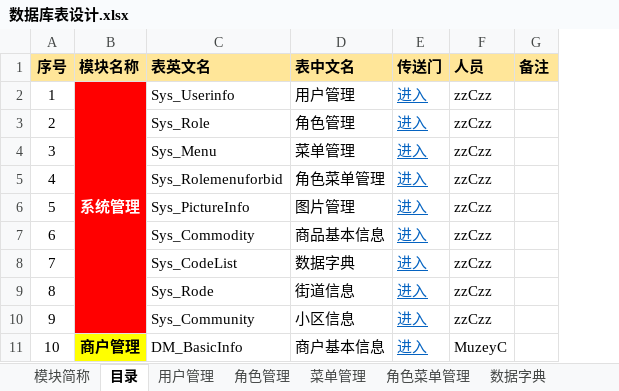
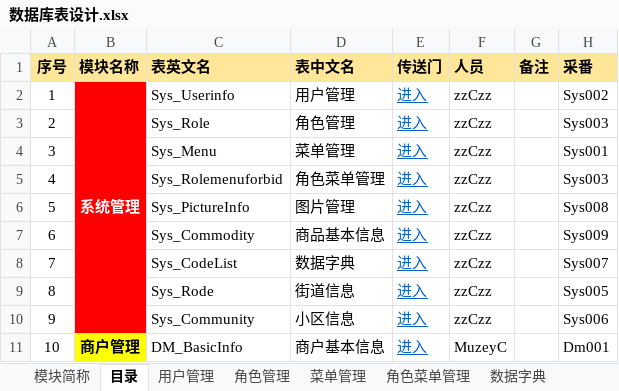
Before and after one commit to muzeyc/DocumentManage, an Excel workbook: 超速购互联网小卖部项目/DB设计/数据库表设计.xlsx, sheet 目录, drawn as a sheet; only a part is shown; values as stored, in another font and other column widths than the file's, no borders; the diff names each change by its address in the sheet, - before the commit and + after, or states it on an @@ line.

Commit message:
页面和后台代码关系增加

```diff
--- a/超速购互联网小卖部项目/DB设计/数据库表设计.xlsx (sheet 目录)
+++ b/超速购互联网小卖部项目/DB设计/数据库表设计.xlsx (sheet 目录)
+column H (采番), rows 2-11: Sys002 | Sys003 | Sys001 | Sys003 | Sys008 | Sys009 | Sys007 | Sys005 | Sys006 | Dm001
```
